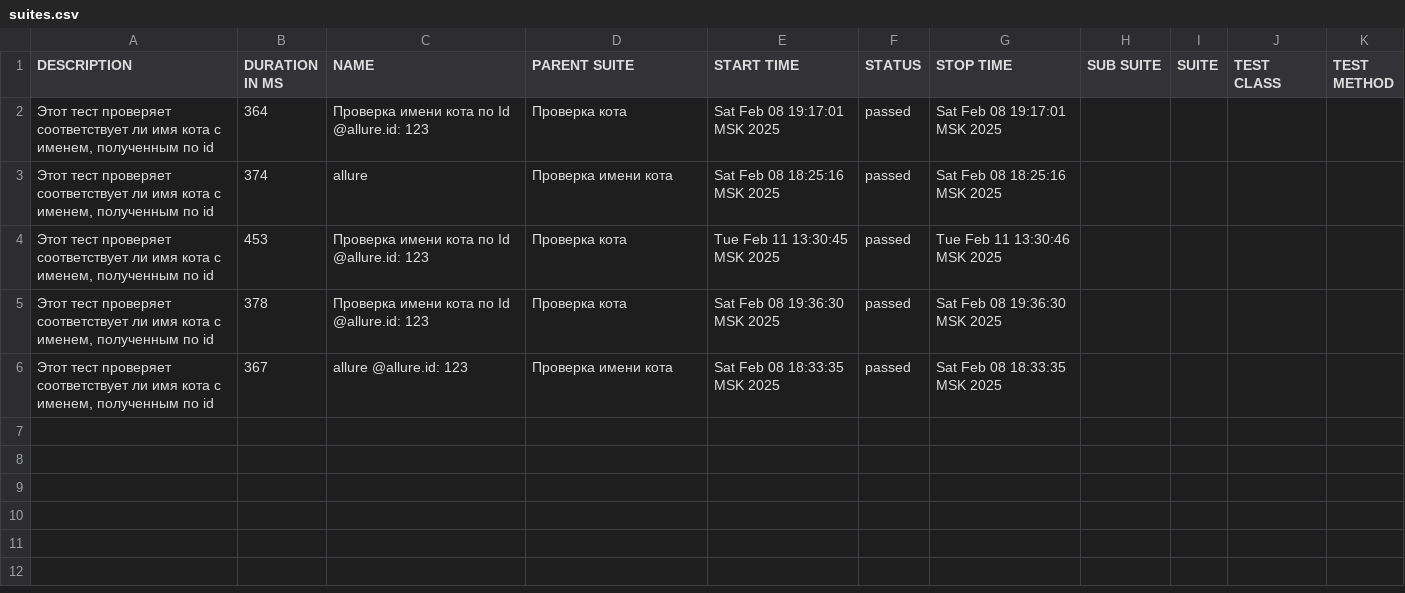
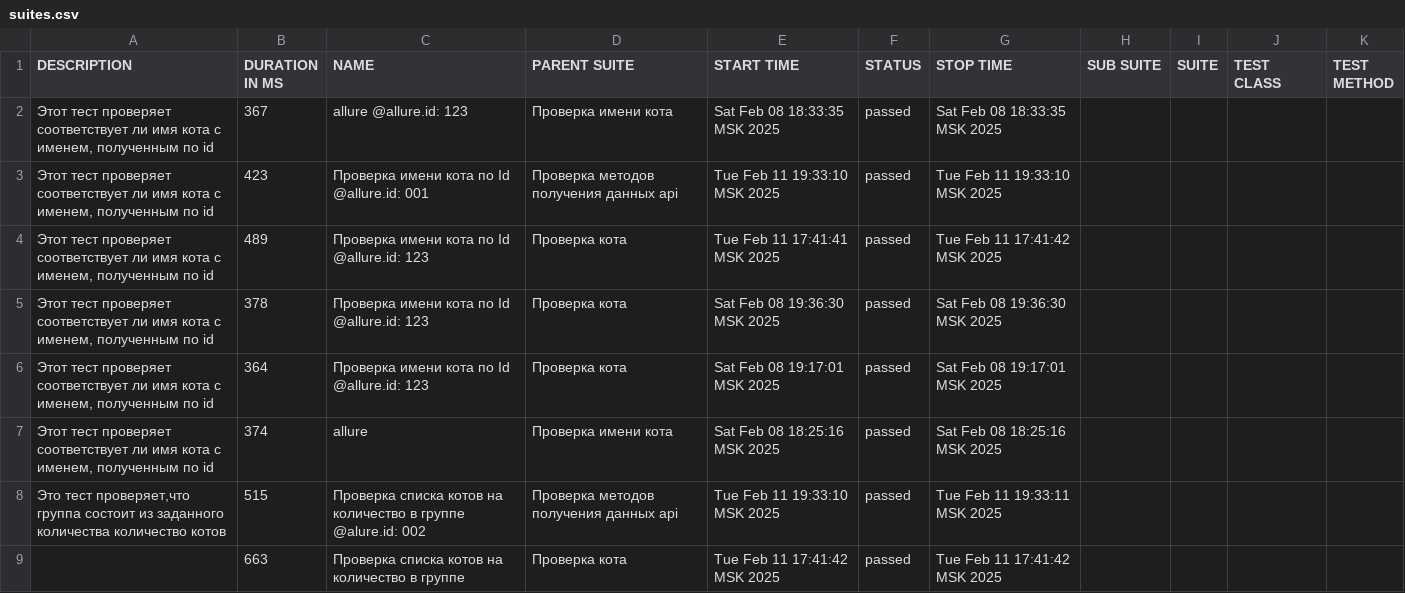
Before and after one commit to dimaNuts/api-framework-study, a CSV file: allure-report/data/suites.csv, drawn as a sheet.

Commit message:
add method getAllByLetter and check test

```diff
--- a/allure-report/data/suites.csv
+++ b/allure-report/data/suites.csv
@@ -1,6 +1,9 @@
 "DESCRIPTION","DURATION IN MS","NAME","PARENT SUITE","START TIME","STATUS","STOP TIME","SUB SUITE","SUITE","TEST CLASS","TEST METHOD"
+"Этот тест проверяет соответствует ли имя кота с именем, полученным по id","367","allure @allure.id: 123","Проверка имени кота","Sat Feb 08 18:33:35 MSK 2025","passed","Sat Feb 08 18:33:35 MSK 2025","","","",""
+"Этот тест проверяет соответствует ли имя кота с именем, полученным по id","423","Проверка имени кота по Id @allure.id: 001","Проверка методов получения данных api","Tue Feb 11 19:33:10 MSK 2025","passed","Tue Feb 11 19:33:10 MSK 2025","","","",""
+"Этот тест проверяет соответствует ли имя кота с именем, полученным по id","489","Проверка имени кота по Id @allure.id: 123","Проверка кота","Tue Feb 11 17:41:41 MSK 2025","passed","Tue Feb 11 17:41:42 MSK 2025","","","",""
+"Этот тест проверяет соответствует ли имя кота с именем, полученным по id","378","Проверка имени кота по Id @allure.id: 123","Проверка кота","Sat Feb 08 19:36:30 MSK 2025","passed","Sat Feb 08 19:36:30 MSK 2025","","","",""
 "Этот тест проверяет соответствует ли имя кота с именем, полученным по id","364","Проверка имени кота по Id @allure.id: 123","Проверка кота","Sat Feb 08 19:17:01 MSK 2025","passed","Sat Feb 08 19:17:01 MSK 2025","","","",""
 "Этот тест проверяет соответствует ли имя кота с именем, полученным по id","374","allure","Проверка имени кота","Sat Feb 08 18:25:16 MSK 2025","passed","Sat Feb 08 18:25:16 MSK 2025","","","",""
-"Этот тест проверяет соответствует ли имя кота с именем, полученным по id","453","Проверка имени кота по Id @allure.id: 123","Проверка кота","Tue Feb 11 13:30:45 MSK 2025","passed","Tue Feb 11 13:30:46 MSK 2025","","","",""
-"Этот тест проверяет соответствует ли имя кота с именем, полученным по id","378","Проверка имени кота по Id @allure.id: 123","Проверка кота","Sat Feb 08 19:36:30 MSK 2025","passed","Sat Feb 08 19:36:30 MSK 2025","","","",""
-"Этот тест проверяет соответствует ли имя кота с именем, полученным по id","367","allure @allure.id: 123","Проверка имени кота","Sat Feb 08 18:33:35 MSK 2025","passed","Sat Feb 08 18:33:35 MSK 2025","","","",""
+"Это тест проверяет,что группа состоит из заданного количества количество котов","515","Проверка списка котов на количество в группе @alure.id: 002","Проверка методов получения данных api","Tue Feb 11 19:33:10 MSK 2025","passed","Tue Feb 11 19:33:11 MSK 2025","","","",""
+"","663","Проверка списка котов на количество в группе","Проверка кота","Tue Feb 11 17:41:42 MSK 2025","passed","Tue Feb 11 17:41:42 MSK 2025","","","",""
```
Also changed, not shown: 24 other files.
